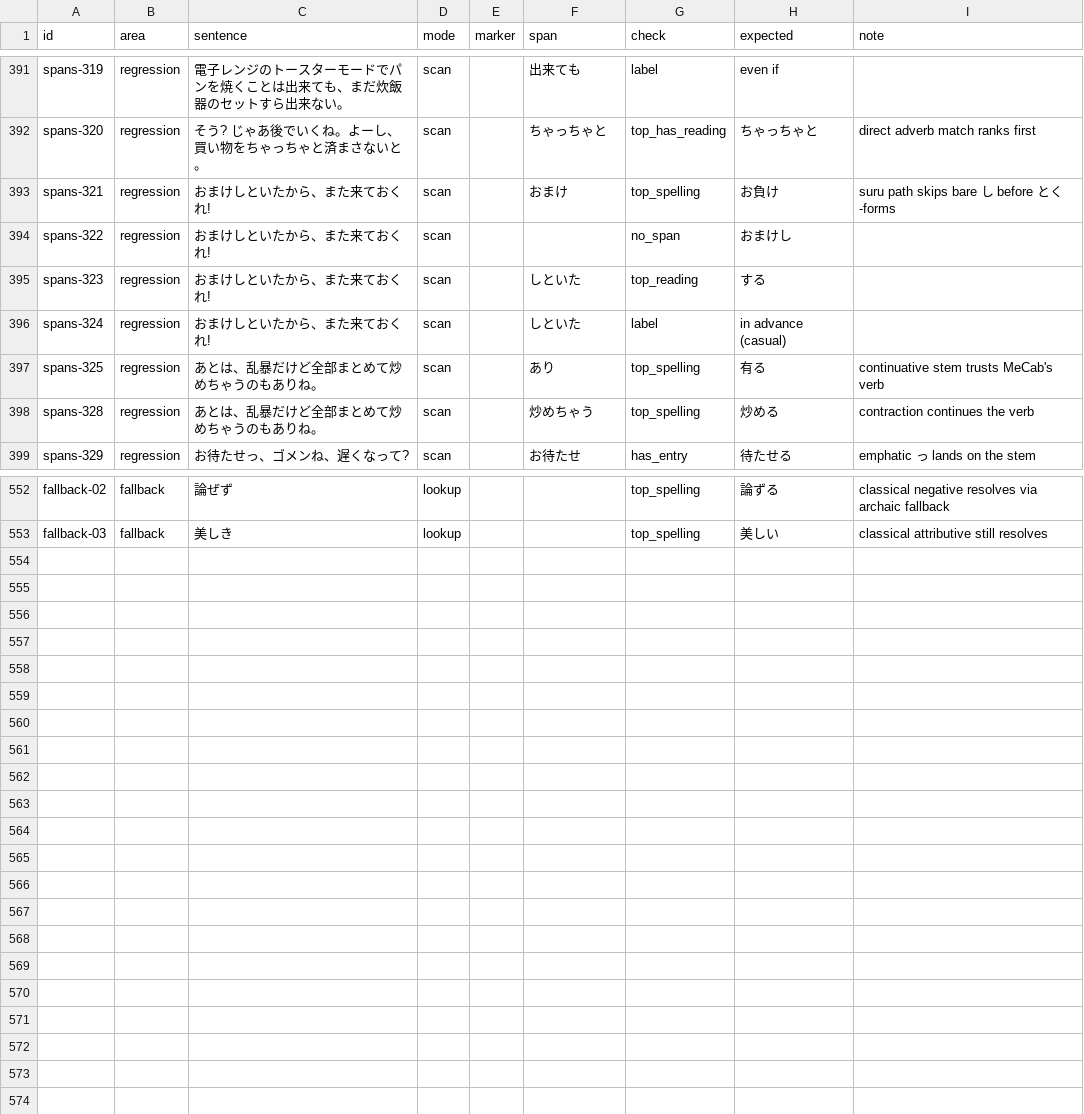
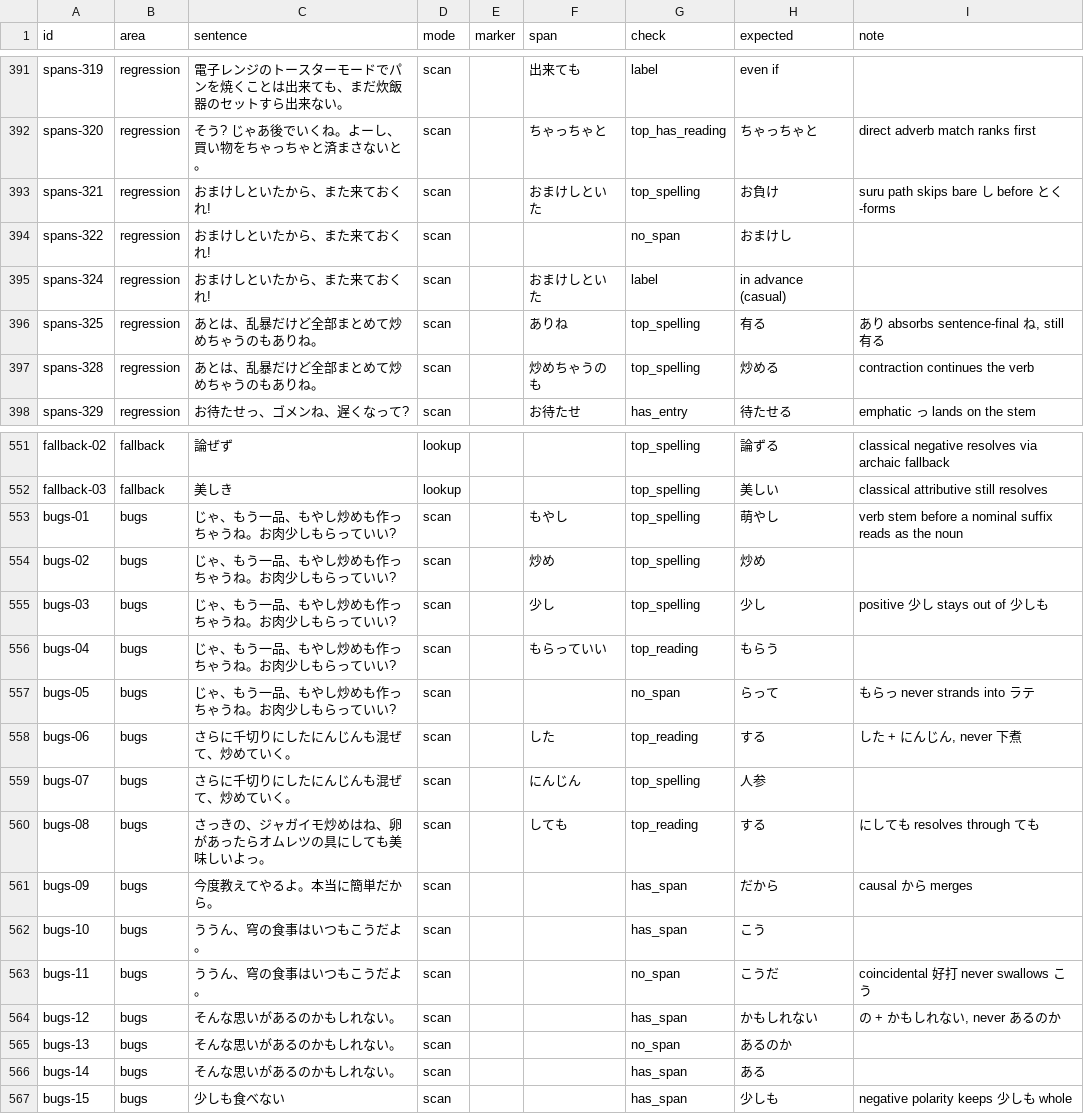
Before and after one commit to 46daishi/tomoyo, a TSV file: src-tauri/src/lookup_cases.tsv, drawn as a sheet; only a part is shown, gaps mark what is left out; the diff covers the shown part only.

```diff
--- a/src-tauri/src/lookup_cases.tsv
+++ b/src-tauri/src/lookup_cases.tsv
@@ -392,8 +392,7 @@ spans-319	regression	電子レンジのトースターモードでパンを焼
 spans-320	regression	そう? じゃあ後でいくね。よーし、買い物をちゃっちゃと済まさないと。	scan		ちゃっちゃと	top_has_reading	ちゃっちゃと	direct adverb match ranks first
-spans-321	regression	おまけしといたから、また来ておくれ!	scan		おまけ	top_spelling	お負け	suru path skips bare し before とく-forms
+spans-321	regression	おまけしといたから、また来ておくれ!	scan		おまけしといた	top_spelling	お負け	suru path skips bare し before とく-forms
 spans-322	regression	おまけしといたから、また来ておくれ!	scan			no_span	おまけし	
-spans-323	regression	おまけしといたから、また来ておくれ!	scan		しといた	top_reading	する	
-spans-324	regression	おまけしといたから、また来ておくれ!	scan		しといた	label	in advance (casual)	
-spans-325	regression	あとは、乱暴だけど全部まとめて炒めちゃうのもありね。	scan		あり	top_spelling	有る	continuative stem trusts MeCab's verb
-spans-328	regression	あとは、乱暴だけど全部まとめて炒めちゃうのもありね。	scan		炒めちゃう	top_spelling	炒める	contraction continues the verb
+spans-324	regression	おまけしといたから、また来ておくれ!	scan		おまけしといた	label	in advance (casual)	
+spans-325	regression	あとは、乱暴だけど全部まとめて炒めちゃうのもありね。	scan		ありね	top_spelling	有る	あり absorbs sentence-final ね, still 有る
+spans-328	regression	あとは、乱暴だけど全部まとめて炒めちゃうのもありね。	scan		炒めちゃうのも	top_spelling	炒める	contraction continues the verb
 spans-329	regression	お待たせっ、ゴメンね、遅くなって?	scan		お待たせ	has_entry	待たせる	emphatic っ lands on the stem
@@ -553 +552,16 @@ fallback-02	fallback	論ぜず	lookup			top_spelling	論ずる	classical negativ
 fallback-03	fallback	美しき	lookup			top_spelling	美しい	classical attributive still resolves
+bugs-01	bugs	じゃ、もう一品、もやし炒めも作っちゃうね。お肉少しもらっていい?	scan		もやし	top_spelling	萌やし	verb stem before a nominal suffix reads as the noun
+bugs-02	bugs	じゃ、もう一品、もやし炒めも作っちゃうね。お肉少しもらっていい?	scan		炒め	top_spelling	炒め	
+bugs-03	bugs	じゃ、もう一品、もやし炒めも作っちゃうね。お肉少しもらっていい?	scan		少し	top_spelling	少し	positive 少し stays out of 少しも
+bugs-04	bugs	じゃ、もう一品、もやし炒めも作っちゃうね。お肉少しもらっていい?	scan		もらっていい	top_reading	もらう	
+bugs-05	bugs	じゃ、もう一品、もやし炒めも作っちゃうね。お肉少しもらっていい?	scan			no_span	らって	もらっ never strands into ラテ
+bugs-06	bugs	さらに千切りにしたにんじんも混ぜて、炒めていく。	scan		した	top_reading	する	した + にんじん, never 下煮
+bugs-07	bugs	さらに千切りにしたにんじんも混ぜて、炒めていく。	scan		にんじん	top_spelling	人参	
+bugs-08	bugs	さっきの、ジャガイモ炒めはね、卵があったらオムレツの具にしても美味しいよっ。	scan		しても	top_reading	する	にしても resolves through ても
+bugs-09	bugs	今度教えてやるよ。本当に簡単だから。	scan			has_span	だから	causal から merges
+bugs-10	bugs	ううん、穹の食事はいつもこうだよ。	scan			has_span	こう	
+bugs-11	bugs	ううん、穹の食事はいつもこうだよ。	scan			no_span	こうだ	coincidental 好打 never swallows こう
+bugs-12	bugs	そんな思いがあるのかもしれない。	scan			has_span	かもしれない	の + かもしれない, never あるのか
+bugs-13	bugs	そんな思いがあるのかもしれない。	scan			no_span	あるのか	
+bugs-14	bugs	そんな思いがあるのかもしれない。	scan			has_span	ある	
+bugs-15	bugs	少しも食べない	scan			has_span	少しも	negative polarity keeps 少しも whole
```
Also changed, not shown: 39 edited cells elsewhere in this file, 13 other files.
